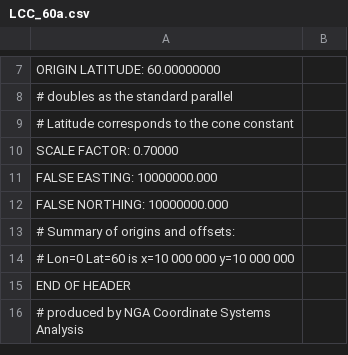
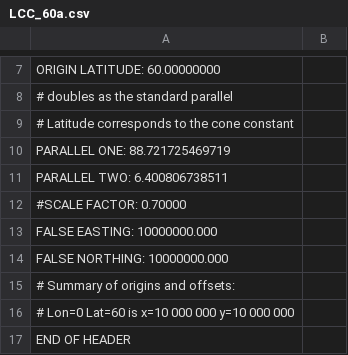
Before and after one commit to doughodson/sedris, a CSV file: examples/test_accuracy/data/GoldData_v6.1/map_proj/Sphere/LCC_60a.csv, drawn as a sheet; only a part is shown, gaps mark what is left out; the shorter side is filled out with more unchanged rows.

```diff
--- a/examples/test_accuracy/data/GoldData_v6.1/map_proj/Sphere/LCC_60a.csv
+++ b/examples/test_accuracy/data/GoldData_v6.1/map_proj/Sphere/LCC_60a.csv
@@ -9,3 +9,5 @@ ORIGIN LATITUDE: 60.00000000
 # Latitude corresponds to the cone constant
-SCALE FACTOR: 0.70000
+PARALLEL ONE: 88.721725469719
+PARALLEL TWO: 6.400806738511
+#SCALE FACTOR: 0.70000
 FALSE EASTING: 10000000.000
```
Also changed, not shown: examples/test_accuracy/data/GoldData_v6.1/map_proj/SRMmax/LCC_37a.csv, examples/test_accuracy/data/GoldData_v6.1/map_proj/SRMmax/LCC_38.csv, 7 other files.
